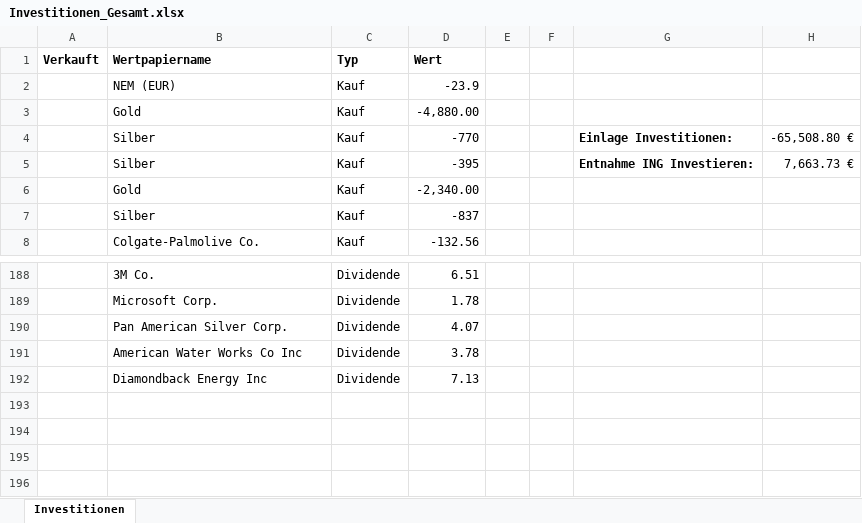
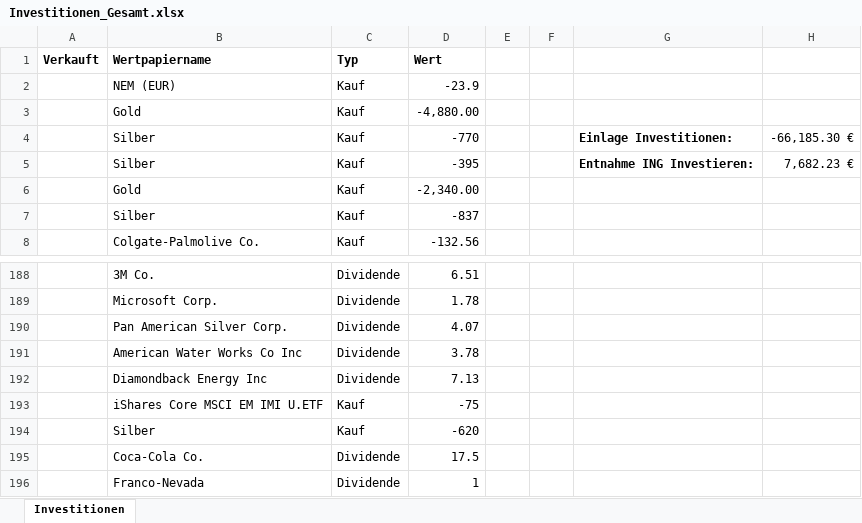
Before and after one commit to re1nsch/my_stock_data, an Excel workbook: portfolio_performance/data/Investitionen_Gesamt.xlsx, sheet Investitionen, drawn as a sheet; only a part is shown, gaps mark what is left out; values as stored, in another font and other column widths than the file's, no borders; the diff names each change by its address in the sheet, - before the commit and + after, or states it on an @@ line.

```diff
--- a/portfolio_performance/data/Investitionen_Gesamt.xlsx (sheet Investitionen)
+++ b/portfolio_performance/data/Investitionen_Gesamt.xlsx (sheet Investitionen)
-H4: -65,508.80 €
+H4: -66,185.30 €
-H5: 7,663.73 €
+H5: 7,682.23 €
+row 193:  | iShares Core MSCI EM IMI U.ETF | Kauf | -75
+row 194:  | Silber | Kauf | -620
+row 195:  | Coca-Cola Co. | Dividende | 17.5
+row 196:  | Franco-Nevada | Dividende | 1
```
Also changed, not shown: 3 other files.
